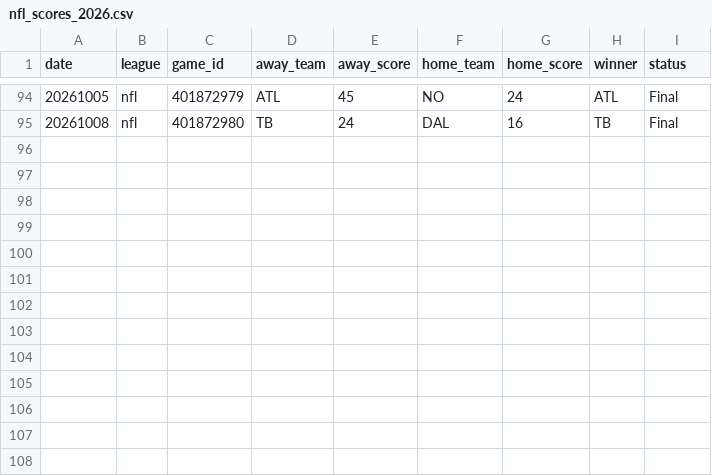
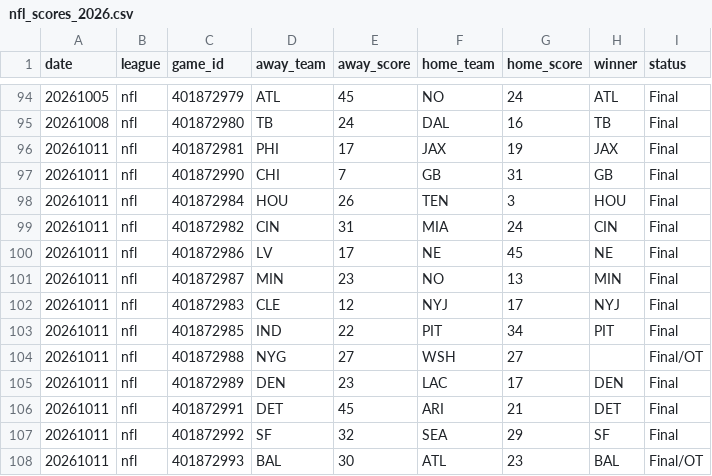
Before and after one commit to AlexJF12/sports-win-index, a CSV file: data/nfl/2026/nfl_scores_2026.csv, drawn as a sheet; only a part is shown, gaps mark what is left out.

```diff
--- a/data/nfl/2026/nfl_scores_2026.csv
+++ b/data/nfl/2026/nfl_scores_2026.csv
@@ -95 +95,14 @@ date,league,game_id,away_team,away_score,home_team,home_score,winner,status
 20261008,nfl,401872980,TB,24,DAL,16,TB,Final
+20261011,nfl,401872981,PHI,17,JAX,19,JAX,Final
+20261011,nfl,401872990,CHI,7,GB,31,GB,Final
+20261011,nfl,401872984,HOU,26,TEN,3,HOU,Final
+20261011,nfl,401872982,CIN,31,MIA,24,CIN,Final
+20261011,nfl,401872986,LV,17,NE,45,NE,Final
+20261011,nfl,401872987,MIN,23,NO,13,MIN,Final
+20261011,nfl,401872983,CLE,12,NYJ,17,NYJ,Final
+20261011,nfl,401872985,IND,22,PIT,34,PIT,Final
+20261011,nfl,401872988,NYG,27,WSH,27,,Final/OT
+20261011,nfl,401872989,DEN,23,LAC,17,DEN,Final
+20261011,nfl,401872991,DET,45,ARI,21,DET,Final
+20261011,nfl,401872992,SF,32,SEA,29,SF,Final
+20261011,nfl,401872993,BAL,30,ATL,23,BAL,Final/OT
```
Also changed, not shown: data/mlb/2026/mlb_scores_2026.csv, data/nhl/2026/nhl_scores_2026.csv, 29 other files.
